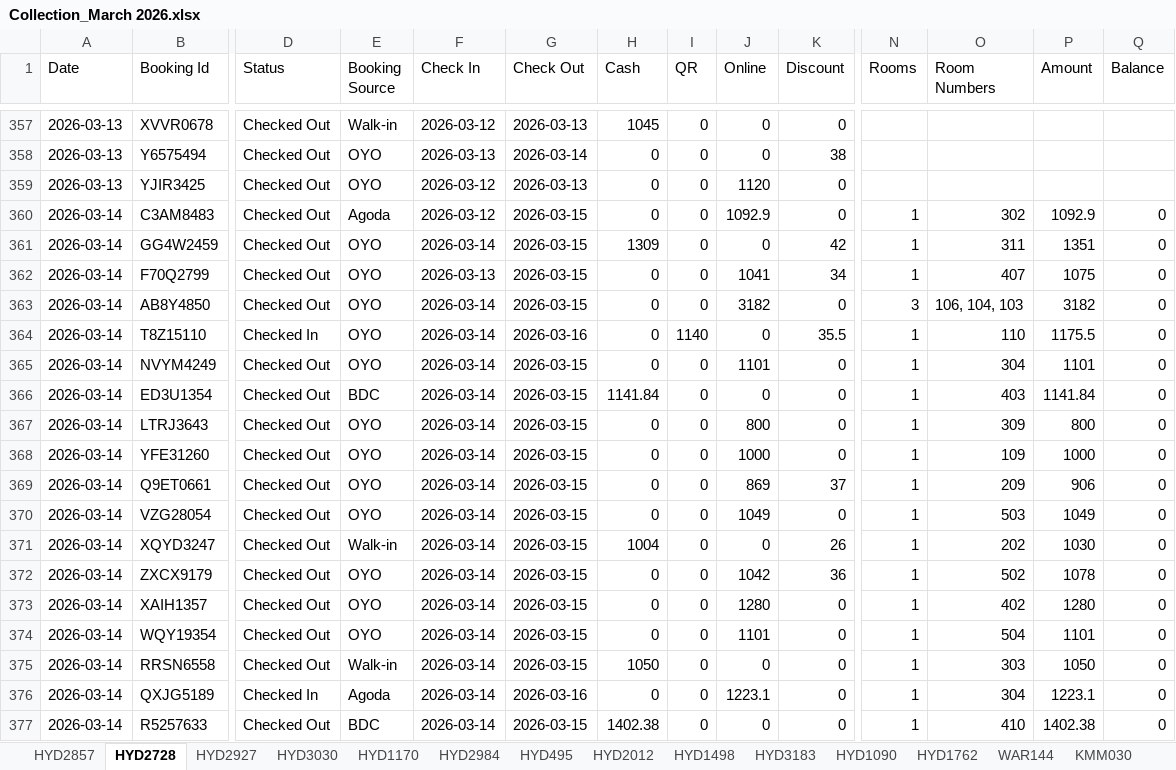
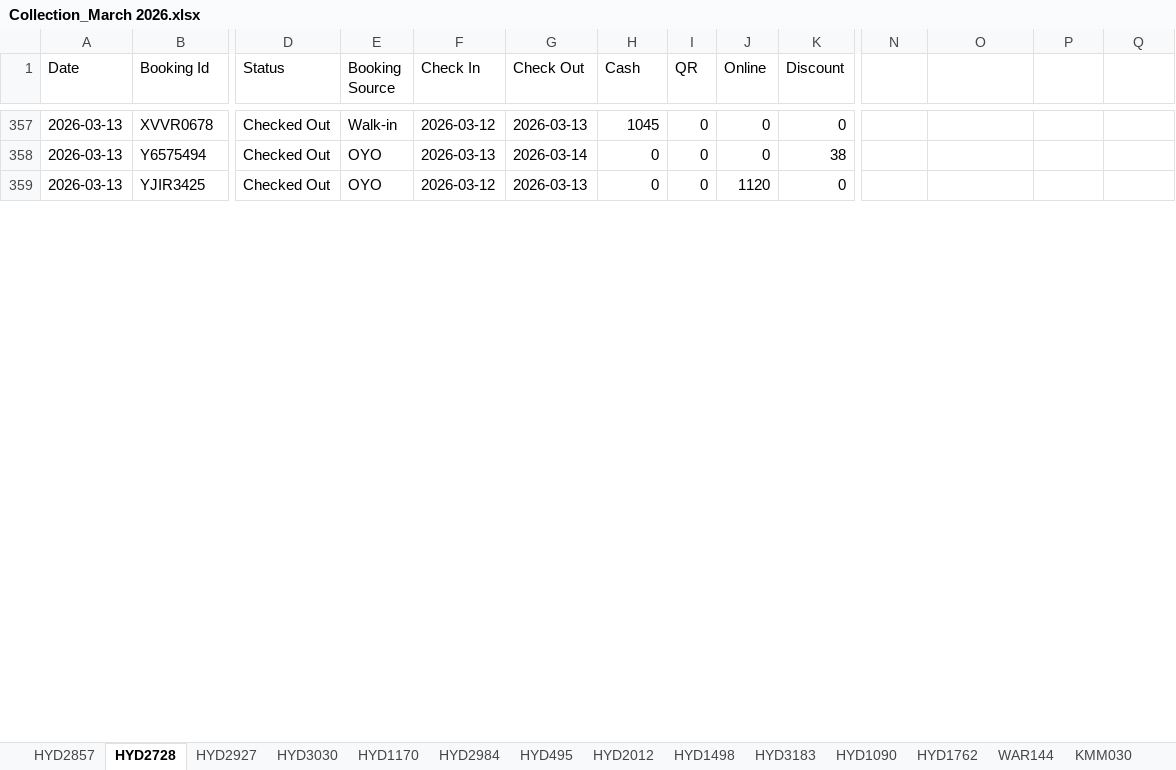
Before and after one commit to propertiesgrouphyd-manager/reports, an Excel workbook: Collection_March 2026.xlsx, sheet HYD2728, drawn as a sheet; only a part is shown, gaps mark what is left out; values as stored, in another font and other column widths than the file's, no cell formats; removed rows and columns are numbered as before the commit, all else as after; rows hold the shown columns only; the diff covers the shown part only; the diff names each change by its address in the sheet, - before the commit and + after, or states it on an @@ line.

```diff
--- a/Collection_March 2026.xlsx (sheet HYD2728)
+++ b/Collection_March 2026.xlsx (sheet HYD2728)
-N1: Rooms
+N1: (empty)
-O1: Room Numbers
+O1: (empty)
-P1: Amount
+P1: (empty)
-Q1: Balance
+Q1: (empty)
-row 360: 2026-03-14 | C3AM8483 | Checked Out | Agoda | 2026-03-12 | 2026-03-15 | 0 | 0 | 1092.9 | 0 | 1 | 302 | 1092.9 | 0
-row 361: 2026-03-14 | GG4W2459 | Checked Out | OYO | 2026-03-14 | 2026-03-15 | 1309 | 0 | 0 | 42 | 1 | 311 | 1351 | 0
-row 362: 2026-03-14 | F70Q2799 | Checked Out | OYO | 2026-03-13 | 2026-03-15 | 0 | 0 | 1041 | 34 | 1 | 407 | 1075 | 0
-row 363: 2026-03-14 | AB8Y4850 | Checked Out | OYO | 2026-03-14 | 2026-03-15 | 0 | 0 | 3182 | 0 | 3 | 106, 104, 103 | 3182 | 0
-row 364: 2026-03-14 | T8Z15110 | Checked In | OYO | 2026-03-14 | 2026-03-16 | 0 | 1140 | 0 | 35.5 | 1 | 110 | 1175.5 | 0
-row 365: 2026-03-14 | NVYM4249 | Checked Out | OYO | 2026-03-14 | 2026-03-15 | 0 | 0 | 1101 | 0 | 1 | 304 | 1101 | 0
-row 366: 2026-03-14 | ED3U1354 | Checked Out | BDC | 2026-03-14 | 2026-03-15 | 1141.84 | 0 | 0 | 0 | 1 | 403 | 1141.84 | 0
-row 367: 2026-03-14 | LTRJ3643 | Checked Out | OYO | 2026-03-14 | 2026-03-15 | 0 | 0 | 800 | 0 | 1 | 309 | 800 | 0
-row 368: 2026-03-14 | YFE31260 | Checked Out | OYO | 2026-03-14 | 2026-03-15 | 0 | 0 | 1000 | 0 | 1 | 109 | 1000 | 0
-row 369: 2026-03-14 | Q9ET0661 | Checked Out | OYO | 2026-03-14 | 2026-03-15 | 0 | 0 | 869 | 37 | 1 | 209 | 906 | 0
-row 370: 2026-03-14 | VZG28054 | Checked Out | OYO | 2026-03-14 | 2026-03-15 | 0 | 0 | 1049 | 0 | 1 | 503 | 1049 | 0
-row 371: 2026-03-14 | XQYD3247 | Checked Out | Walk-in | 2026-03-14 | 2026-03-15 | 1004 | 0 | 0 | 26 | 1 | 202 | 1030 | 0
-row 372: 2026-03-14 | ZXCX9179 | Checked Out | OYO | 2026-03-14 | 2026-03-15 | 0 | 0 | 1042 | 36 | 1 | 502 | 1078 | 0
-row 373: 2026-03-14 | XAIH1357 | Checked Out | OYO | 2026-03-14 | 2026-03-15 | 0 | 0 | 1280 | 0 | 1 | 402 | 1280 | 0
-row 374: 2026-03-14 | WQY19354 | Checked Out | OYO | 2026-03-14 | 2026-03-15 | 0 | 0 | 1101 | 0 | 1 | 504 | 1101 | 0
-row 375: 2026-03-14 | RRSN6558 | Checked Out | Walk-in | 2026-03-14 | 2026-03-15 | 1050 | 0 | 0 | 0 | 1 | 303 | 1050 | 0
-row 376: 2026-03-14 | QXJG5189 | Checked In | Agoda | 2026-03-14 | 2026-03-16 | 0 | 0 | 1223.1 | 0 | 1 | 304 | 1223.1 | 0
-row 377: 2026-03-14 | R5257633 | Checked Out | BDC | 2026-03-14 | 2026-03-15 | 1402.38 | 0 | 0 | 0 | 1 | 410 | 1402.38 | 0
```
Also changed, not shown: 4 added rows, 77 removed rows, 59 edited cells and merged cells elsewhere in this sheet, sheet HYD1170, sheet HYD2984, sheet HYD1762, sheet HYD495, sheet HYD2927, sheet HYD3183, 8 more sheets, cell formats.
